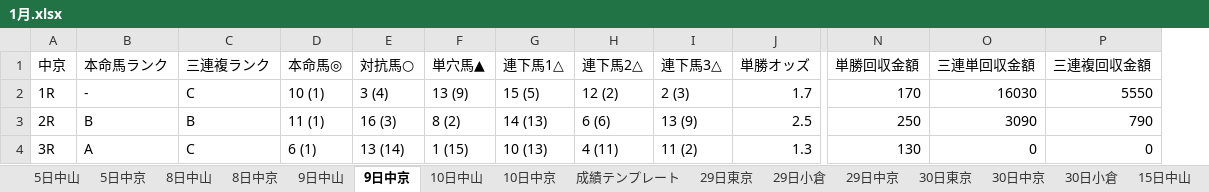
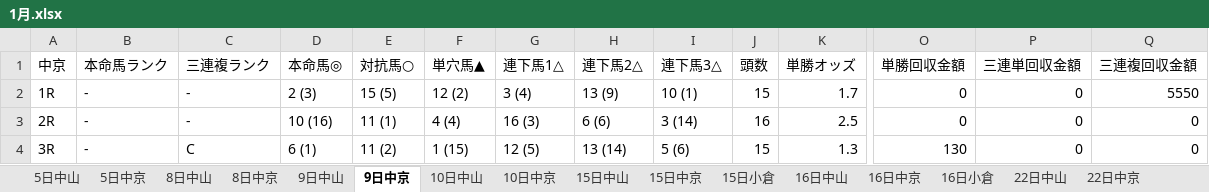
Before and after one commit to C-naoki/Horse_Racing, an Excel workbook: results/2022/xlsx/1月.xlsx, sheet 9日中京, drawn as a sheet; only a part is shown, gaps mark what is left out; values as stored, in another font and other column widths than the file's, no cell formats; addresses are those after the commit; the diff covers the shown part only; the diff names each change by its address in the sheet, - before the commit and + after, or states it on an @@ line.

```diff
--- a/results/2022/xlsx/1月.xlsx (sheet 9日中京)
+++ b/results/2022/xlsx/1月.xlsx (sheet 9日中京)
-sheet tab: 成績テンプレート
+sheet tab: 22日中山
+sheet tab: 22日中京
+column J (頭数), rows 2-4: 15 | 16 | 15
-C2 (三連複ランク): C
+C2 (三連複ランク): -
-D2 (本命馬◎): 10 (1)
+D2 (本命馬◎): 2 (3)
-E2 (対抗馬○): 3 (4)
+E2 (対抗馬○): 15 (5)
-F2 (単穴馬▲): 13 (9)
+F2 (単穴馬▲): 12 (2)
-G2 (連下馬1△): 15 (5)
+G2 (連下馬1△): 3 (4)
-H2 (連下馬2△): 12 (2)
+H2 (連下馬2△): 13 (9)
-I2 (連下馬3△): 2 (3)
+I2 (連下馬3△): 10 (1)
-O2 (単勝回収金額): 170
+O2 (単勝回収金額): 0
-P2 (三連単回収金額): 16030
+P2 (三連単回収金額): 0
-B3 (本命馬ランク): B
+B3 (本命馬ランク): -
-C3 (三連複ランク): B
+C3 (三連複ランク): -
-D3 (本命馬◎): 11 (1)
+D3 (本命馬◎): 10 (16)
-E3 (対抗馬○): 16 (3)
+E3 (対抗馬○): 11 (1)
-F3 (単穴馬▲): 8 (2)
+F3 (単穴馬▲): 4 (4)
-G3 (連下馬1△): 14 (13)
+G3 (連下馬1△): 16 (3)
-I3 (連下馬3△): 13 (9)
+I3 (連下馬3△): 3 (14)
-O3 (単勝回収金額): 250
+O3 (単勝回収金額): 0
-P3 (三連単回収金額): 3090
+P3 (三連単回収金額): 0
-Q3 (三連複回収金額): 790
+Q3 (三連複回収金額): 0
-B4 (本命馬ランク): A
+B4 (本命馬ランク): -
-E4 (対抗馬○): 13 (14)
+E4 (対抗馬○): 11 (2)
-G4 (連下馬1△): 10 (13)
+G4 (連下馬1△): 12 (5)
-H4 (連下馬2△): 4 (11)
+H4 (連下馬2△): 13 (14)
-I4 (連下馬3△): 11 (2)
+I4 (連下馬3△): 5 (6)
```
Also changed, not shown: 90 edited cells elsewhere in this sheet, sheet 16日中山, sheet 29日東京, sheet 15日中京, sheet 29日小倉, sheet 16日小倉, sheet 15日中山, 13 more sheets, other sheet tabs, cell formats, results/2022/xlsx/2月.xlsx.
